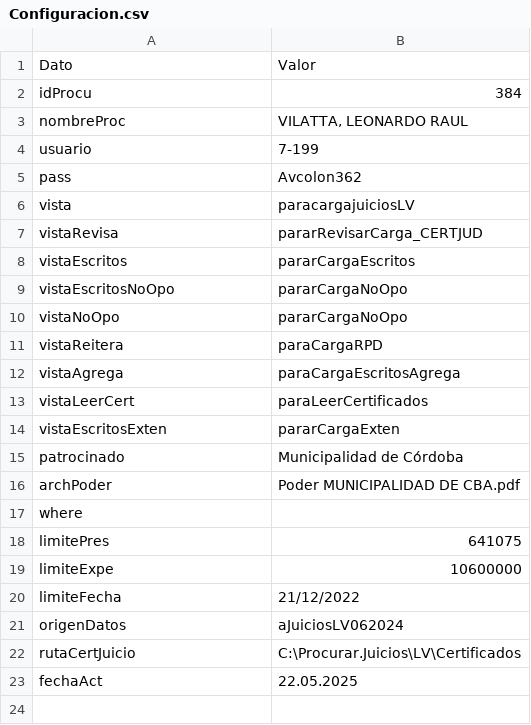
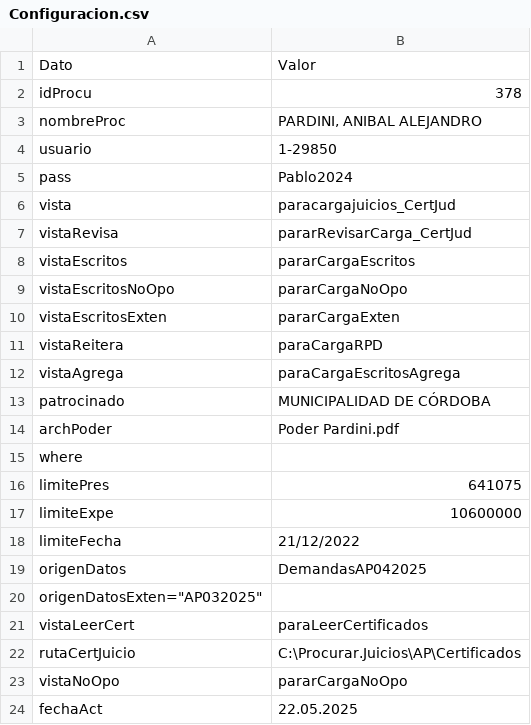
Before and after one commit to Norton1973/JusticiaCbav23, a CSV file: Configuracion.csv, drawn as a sheet; addresses are those after the commit; the diff names each change by its address in the sheet, - before the commit and + after, or states it on an @@ line.

Commit message:
cedulas Certifica

```diff
--- a/Configuracion.csv
+++ b/Configuracion.csv
-B2: 384
+B2: 378
-B3: VILATTA, LEONARDO RAUL
+B3: PARDINI, ANIBAL ALEJANDRO
-B4: 7-199
+B4: 1-29850
-B5: Avcolon362
+B5: Pablo2024
-B6: paracargajuiciosLV
+B6: paracargajuicios_CertJud
-B7: pararRevisarCarga_CERTJUD
+B7: pararRevisarCarga_CertJud
@@ row 14 moved to row 10: vistaEscritosExten @@
-B13: Municipalidad de Córdoba
+B13: MUNICIPALIDAD DE CÓRDOBA
-B14: Poder MUNICIPALIDAD DE CBA.pdf
+B14: Poder Pardini.pdf
-B19: aJuiciosLV062024
+B19: DemandasAP042025
+row 20: origenDatosExten="AP032025"
@@ row 13 moved to row 21: vistaLeerCert @@
-B22: C:\Procurar.Juicios\LV\Certificados
+B22: C:\Procurar.Juicios\AP\Certificados
@@ row 10 moved to row 23: vistaNoOpo @@
```
Also changed, not shown: 13 other files.
